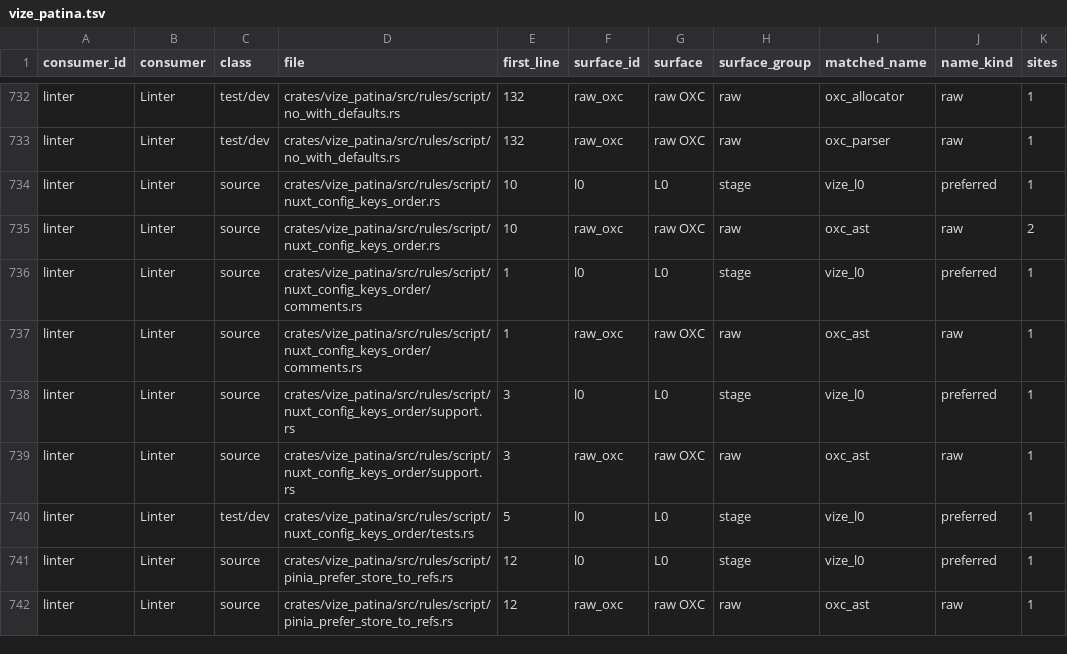
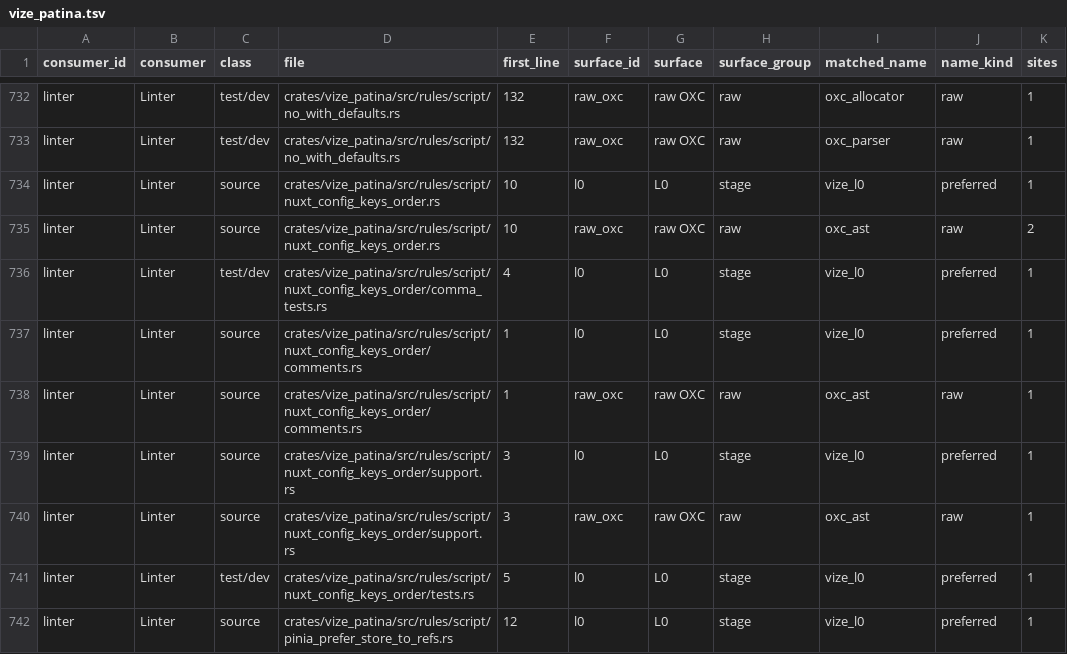
Before and after one commit to Hebilicious/vize, a TSV file: docs/davinci/plan/consumer-migration-surfaces/linter/vize_patina.tsv, drawn as a sheet; only a part is shown, gaps mark what is left out; the shorter side is filled out with more unchanged rows.

Commit message:
fix(patina): preserve Nuxt key-order comma style (#8106)
* fix(patina): preserve Nuxt key-order comma style

Retain each object’s authored final separator while moving existing key/comment pieces. Add exact original input, whole diagnostic/edit, immutable upstream corpus controls and source-built CLI fixed-point coverage.

Co-authored-by: ubugeeei <71201308+ubugeeei@users.noreply.github.com>

* fix(patina): retain Nuxt newline and failure custody

Carry exact CRLF with its existing property piece, preserve complete process evidence before output reads, and compare the original diagnostic through its actual Debug contract after hosted test compilation rejected Serialize.

Co-authored-by: ubugeeei <71201308+ubugeeei@users.noreply.github.com>

* test(patina): use compact Nuxt diagnostic formatting

Bind the existing workspace-approved formatter for the same complete Debug law and retain its generated test-only L0 inventory; all production and original expected source bytes stay unchanged.

Co-authored-by: ubugeeei <71201308+ubugeeei@users.noreply.github.com>

* test(patina): bind actual compact diagnostic macro

Use the verified existing cstr export for the unchanged full Debug law after hosted compilation rejected the unavailable format import. Preserve all production, original fixture and expected diagnostic bytes.

Co-authored-by: ubugeeei <71201308+ubugeeei@users.noreply.github.com>

* test(patina): preserve existing Nuxt comment trivia

Keep the independently derived immutable property-piece whitespace in three new block-comment references instead of normalizing it. Retain all original input, full comparisons and production bytes after authentic CLI execution exposed the reference mismatch.

Co-authored-by: ubugeeei <71201308+ubugeeei@users.noreply.github.com>

* test(patina): retain NAPI config comma omissions

Update only the complete expected NAPI overlap-convergence output for the original two objects that omit final commas. Preserve all source, diagnostics, disk and fixed-point assertions after authentic hosted execution exposed the old inserted-comma expectation.

Co-authored-by: ubugeeei <71201308+ubugeeei@users.noreply.github.com>

* test(patina): retain preset config comma omission

Keep the original Nuxt preset source and complete diagnostic/fix assertions while correcting only its formerly inserted terminal comma after authentic full source execution.

Co-authored-by: ubugeeei <71201308+ubugeeei@users.noreply.github.com>

```diff
--- a/docs/davinci/plan/consumer-migration-surfaces/linter/vize_patina.tsv
+++ b/docs/davinci/plan/consumer-migration-surfaces/linter/vize_patina.tsv
@@ -735,2 +735,3 @@ linter	Linter	source	crates/vize_patina/src/rules/script/nuxt_config_keys_order.
 linter	Linter	source	crates/vize_patina/src/rules/script/nuxt_config_keys_order.rs	10	raw_oxc	raw OXC	raw	oxc_ast	raw	2
+linter	Linter	test/dev	crates/vize_patina/src/rules/script/nuxt_config_keys_order/comma_tests.rs	4	l0	L0	stage	vize_l0	preferred	1
 linter	Linter	source	crates/vize_patina/src/rules/script/nuxt_config_keys_order/comments.rs	1	l0	L0	stage	vize_l0	preferred	1
```
Also changed, not shown: 18 other files.
